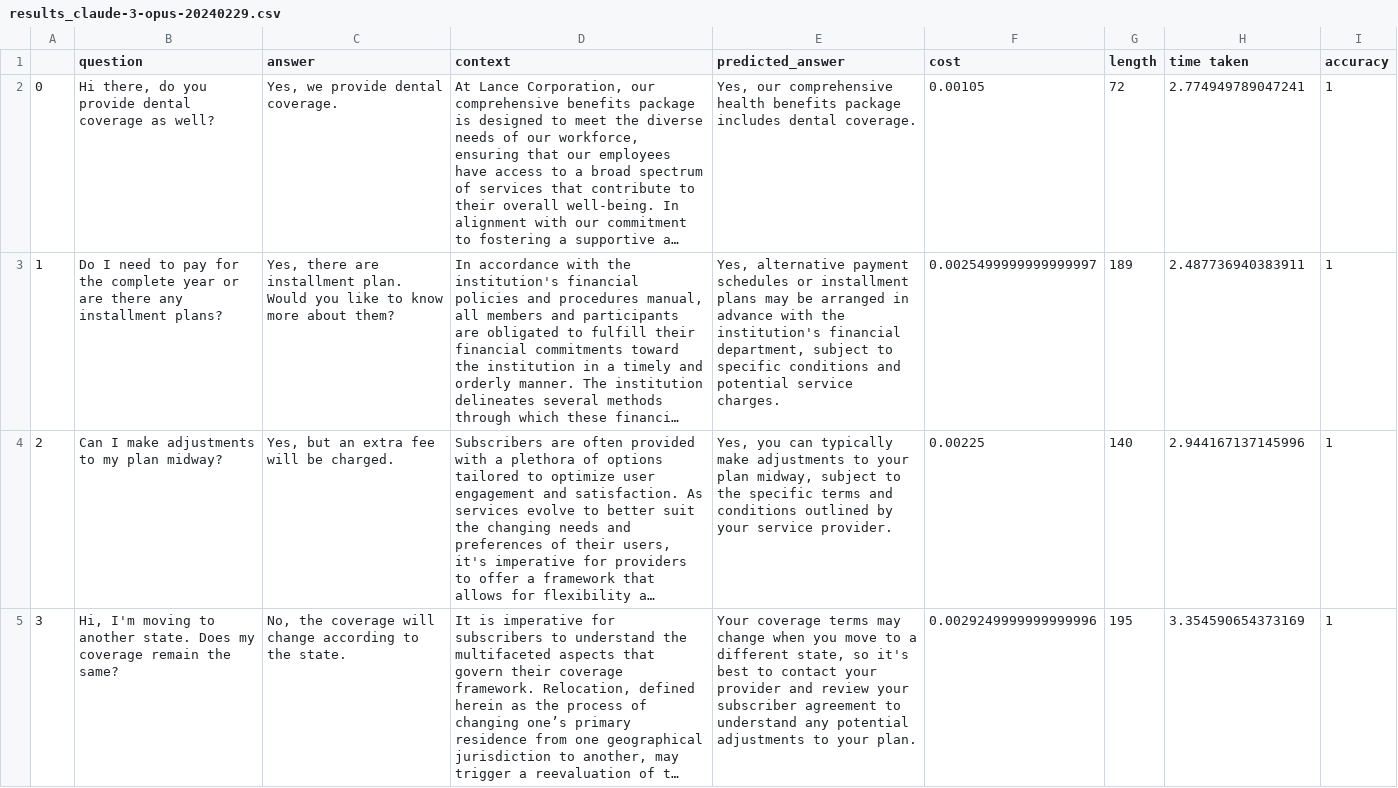
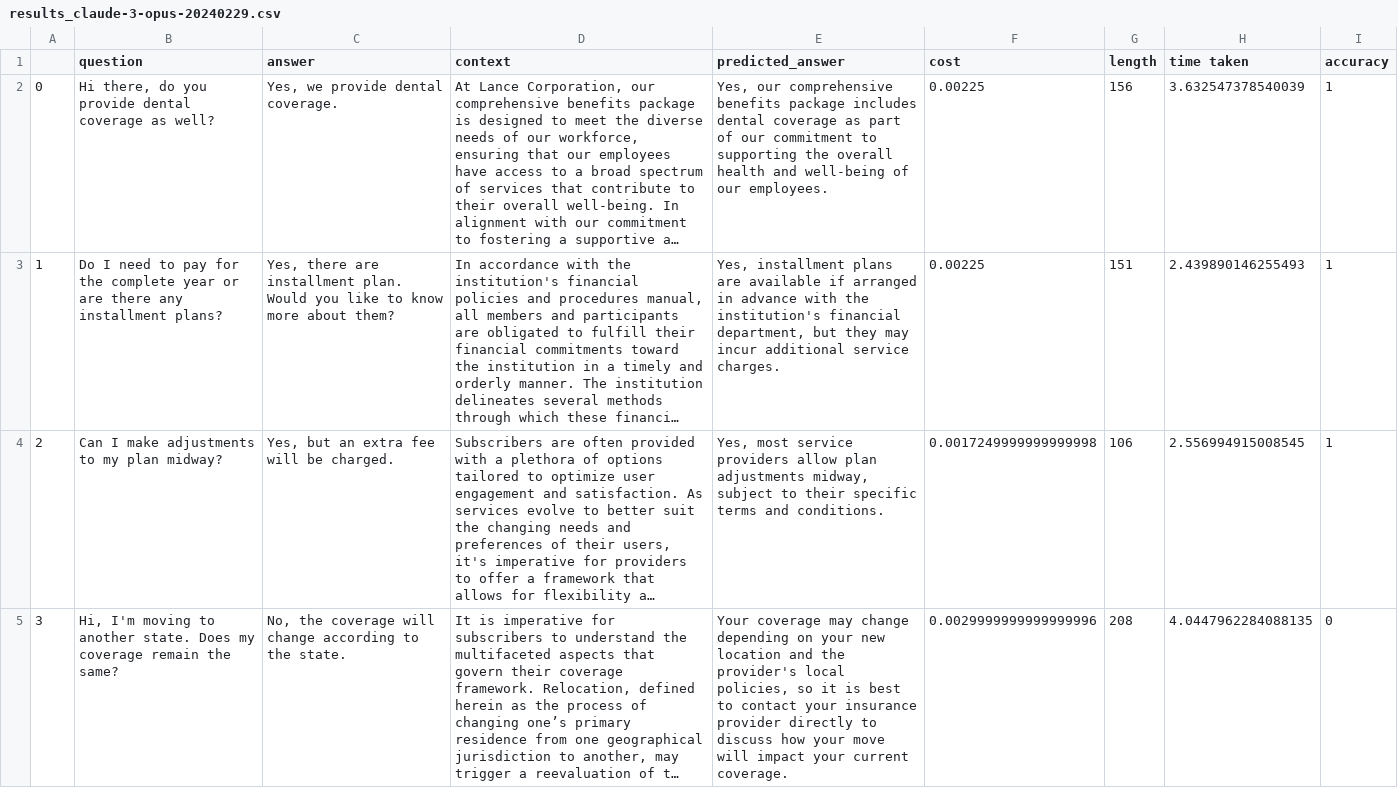
Before and after one commit to ritza-co/BASIC-enterprise-ai-benchmark, a CSV file: results/results_claude-3-opus-20240229.csv, drawn as a sheet; only a part is shown; long unchanged cells end in …; the diff covers the shown part only; the diff names each change by its address in the sheet, - before the commit and + after, or states it on an @@ line.

Commit message:
changed accuracy evaluation model back to GPT-4

```diff
--- a/results/results_claude-3-opus-20240229.csv
+++ b/results/results_claude-3-opus-20240229.csv
-E2 (predicted_answer): …our comprehensive health benefits package includes dental coverage.
+E2 (predicted_answer): …our comprehensive benefits package includes dental coverage as part of our commitment to supporting the overall health and well-being of our employees.
-F2 (cost): 0.00105
+F2 (cost): 0.00225
-G2 (length): 72
+G2 (length): 156
-H2 (time taken): 2.774949789047241
+H2 (time taken): 3.632547378540039
-E3 (predicted_answer): Yes, alternative payment schedules or installment plans may be arranged in advance with the institution's financial department, subject to specific conditions and potential service charges.
+E3 (predicted_answer): Yes, installment plans are available if arranged in advance with the institution's financial department, but they may incur additional service charges.
-F3 (cost): 0.0025499999999999997
+F3 (cost): 0.00225
-G3 (length): 189
+G3 (length): 151
-H3 (time taken): 2.487736940383911
+H3 (time taken): 2.439890146255493
-E4 (predicted_answer): Yes, you can typically make adjustments to your plan midway, subject to the specific terms and conditions outlined by your service provider.
+E4 (predicted_answer): Yes, most service providers allow plan adjustments midway, subject to their specific terms and conditions.
-F4 (cost): 0.00225
+F4 (cost): 0.0017249999999999998
-G4 (length): 140
+G4 (length): 106
-H4 (time taken): 2.944167137145996
+H4 (time taken): 2.556994915008545
-E5 (predicted_answer): Your coverage terms may change when you move to a different state, so it's best to contact your provider and review your subscriber agreement to understand any potential adjustments to your plan.
+E5 (predicted_answer): Your coverage may change depending on your new location and the provider's local policies, so it is best to contact your insurance provider directly to discuss how your move will impact your current coverage.
-F5 (cost): 0.0029249999999999996
+F5 (cost): 0.0029999999999999996
-G5 (length): 195
+G5 (length): 208
-H5 (time taken): 3.354590654373169
+H5 (time taken): 4.0447962284088135
-I5 (accuracy): 1
+I5 (accuracy): 0
```
Also changed, not shown: 106 edited cells elsewhere in this file, results/Final_BASIC_Rankings.csv, results/results_claude-3-5-sonnet-20240620.csv, 4 other files.
